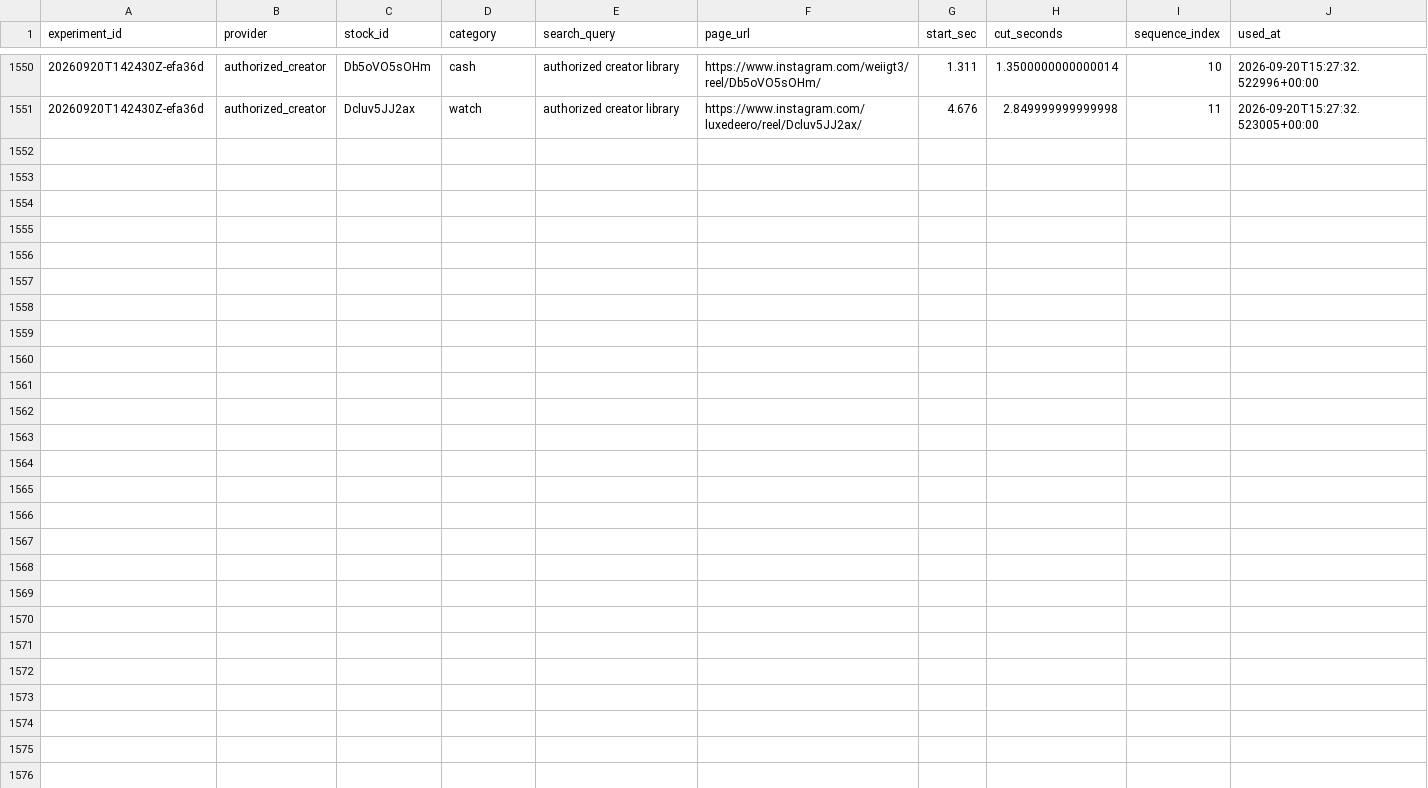
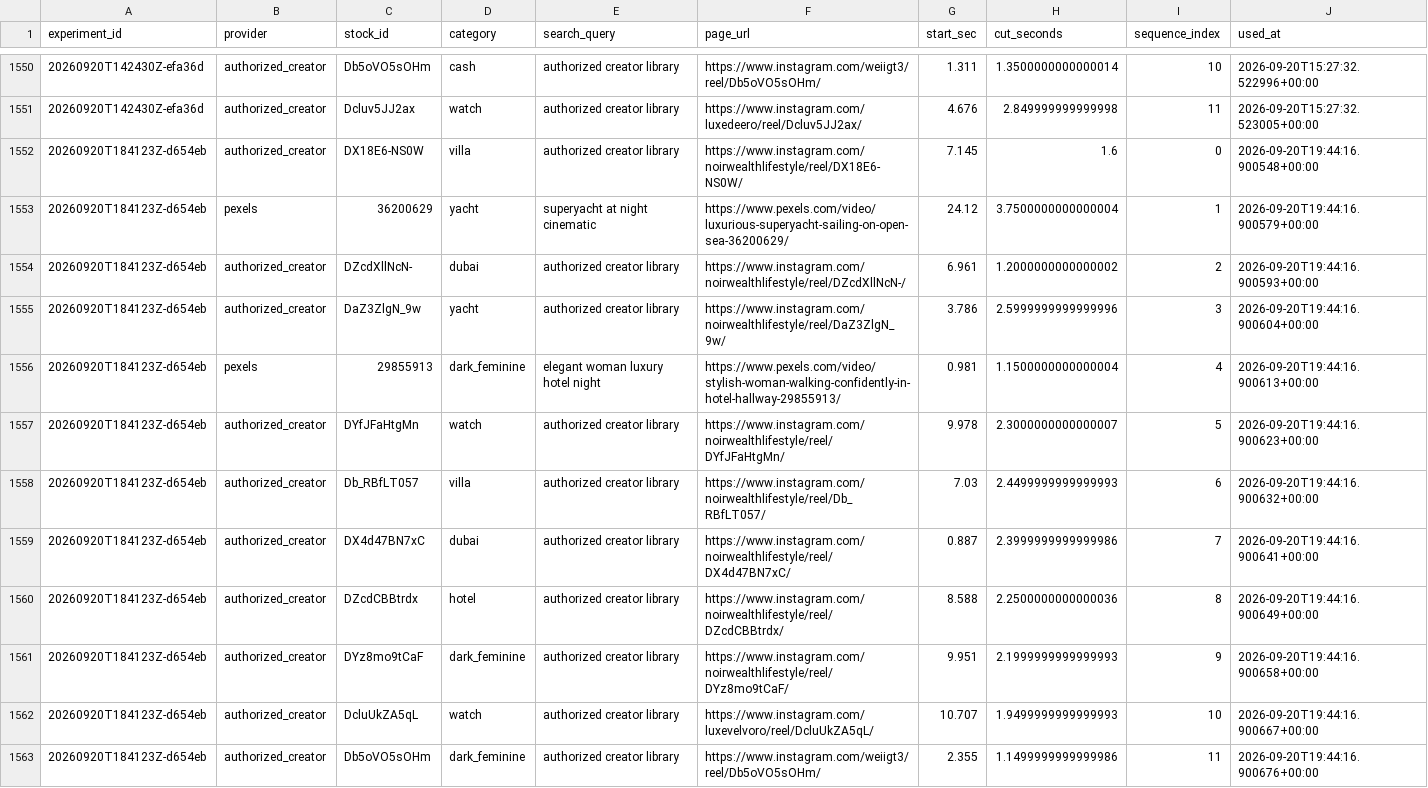
Before and after one commit to Wahb-tech/video-pipeline, a CSV file: data/used_stock.csv, drawn as a sheet; only a part is shown, gaps mark what is left out.

```diff
--- a/data/used_stock.csv
+++ b/data/used_stock.csv
@@ -1551 +1551,13 @@ experiment_id,provider,stock_id,category,search_query,page_url,start_sec,cut_sec
 20260920T142430Z-efa36d,authorized_creator,Dcluv5JJ2ax,watch,authorized creator library,https://www.instagram.com/luxedeero/reel/Dcluv5JJ2ax/,4.676,2.849999999999998,11,2026-09-20T15:27:32.523005+00:00
+20260920T184123Z-d654eb,authorized_creator,DX18E6-NS0W,villa,authorized creator library,https://www.instagram.com/noirwealthlifestyle/reel/DX18E6-NS0W/,7.145,1.6,0,2026-09-20T19:44:16.900548+00:00
+20260920T184123Z-d654eb,pexels,36200629,yacht,superyacht at night cinematic,https://www.pexels.com/video/luxurious-superyacht-sailing-on-open-sea-36200629/,24.12,3.7500000000000004,1,2026-09-20T19:44:16.900579+00:00
+20260920T184123Z-d654eb,authorized_creator,DZcdXllNcN-,dubai,authorized creator library,https://www.instagram.com/noirwealthlifestyle/reel/DZcdXllNcN-/,6.961,1.2000000000000002,2,2026-09-20T19:44:16.900593+00:00
+20260920T184123Z-d654eb,authorized_creator,DaZ3ZlgN_9w,yacht,authorized creator library,https://www.instagram.com/noirwealthlifestyle/reel/DaZ3ZlgN_9w/,3.786,2.5999999999999996,3,2026-09-20T19:44:16.900604+00:00
+20260920T184123Z-d654eb,pexels,29855913,dark_feminine,elegant woman luxury hotel night,https://www.pexels.com/video/stylish-woman-walking-confidently-in-hotel-hallway-29855913/,0.981,1.1500000000000004,4,2026-09-20T19:44:16.900613+00:00
+20260920T184123Z-d654eb,authorized_creator,DYfJFaHtgMn,watch,authorized creator library,https://www.instagram.com/noirwealthlifestyle/reel/DYfJFaHtgMn/,9.978,2.3000000000000007,5,2026-09-20T19:44:16.900623+00:00
+20260920T184123Z-d654eb,authorized_creator,Db_RBfLT057,villa,authorized creator library,https://www.instagram.com/noirwealthlifestyle/reel/Db_RBfLT057/,7.03,2.4499999999999993,6,2026-09-20T19:44:16.900632+00:00
+20260920T184123Z-d654eb,authorized_creator,DX4d47BN7xC,dubai,authorized creator library,https://www.instagram.com/noirwealthlifestyle/reel/DX4d47BN7xC/,0.887,2.3999999999999986,7,2026-09-20T19:44:16.900641+00:00
+20260920T184123Z-d654eb,authorized_creator,DZcdCBBtrdx,hotel,authorized creator library,https://www.instagram.com/noirwealthlifestyle/reel/DZcdCBBtrdx/,8.588,2.2500000000000036,8,2026-09-20T19:44:16.900649+00:00
+20260920T184123Z-d654eb,authorized_creator,DYz8mo9tCaF,dark_feminine,authorized creator library,https://www.instagram.com/noirwealthlifestyle/reel/DYz8mo9tCaF/,9.951,2.1999999999999993,9,2026-09-20T19:44:16.900658+00:00
+20260920T184123Z-d654eb,authorized_creator,DcluUkZA5qL,watch,authorized creator library,https://www.instagram.com/luxevelvoro/reel/DcluUkZA5qL/,10.707,1.9499999999999993,10,2026-09-20T19:44:16.900667+00:00
+20260920T184123Z-d654eb,authorized_creator,Db5oVO5sOHm,dark_feminine,authorized creator library,https://www.instagram.com/weiigt3/reel/Db5oVO5sOHm/,2.355,1.1499999999999986,11,2026-09-20T19:44:16.900676+00:00
```
Also changed, not shown: data/generated.csv.
